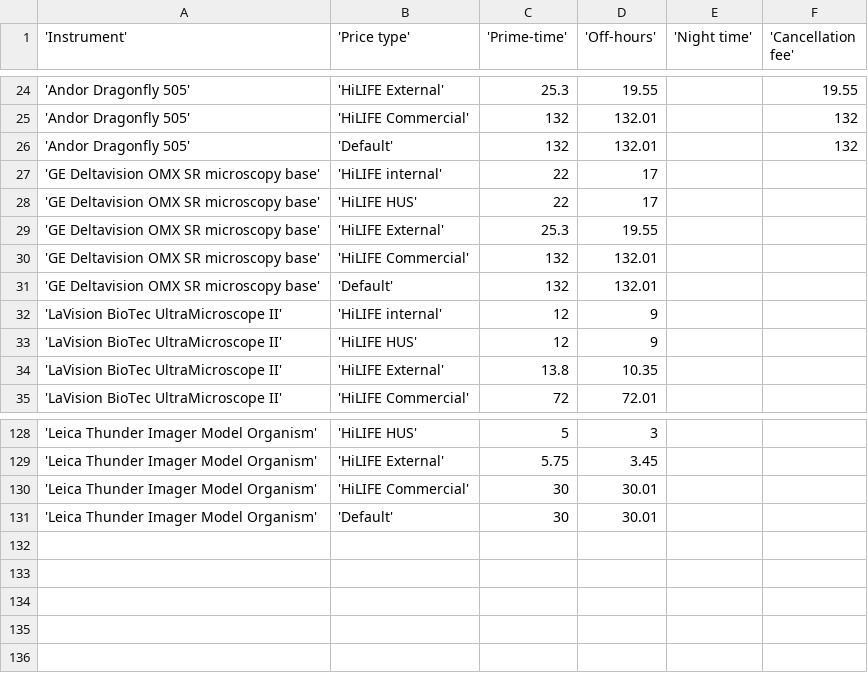
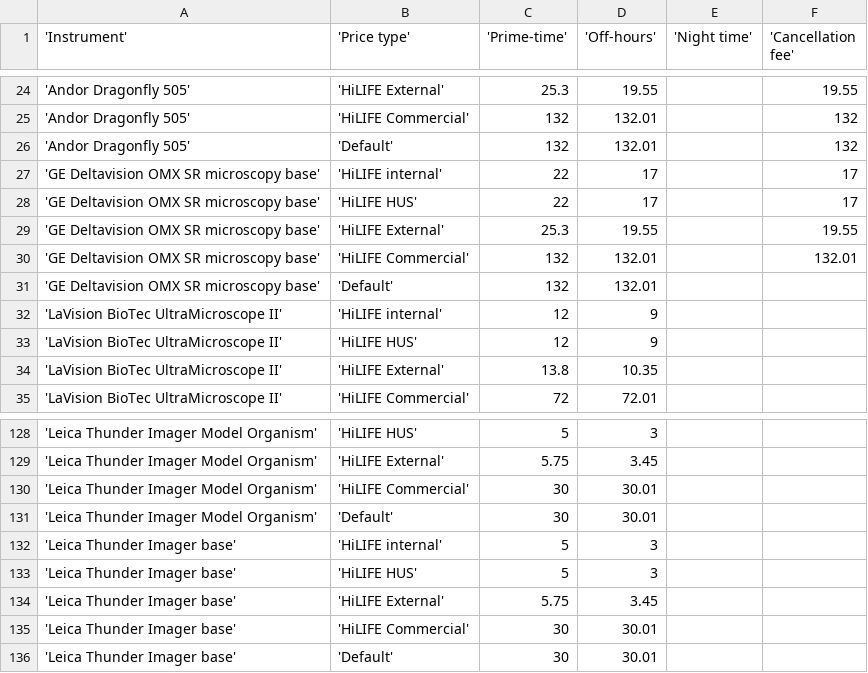
Before and after one commit to UH-LMU/Open_IRIS_tools, a CSV file: price_list_biu.csv, drawn as a sheet; only a part is shown, gaps mark what is left out.

Commit message:
add Thunder base and cancellation price to OMX

```diff
--- a/price_list_biu.csv
+++ b/price_list_biu.csv
@@ -26,6 +26,6 @@
 'Andor Dragonfly 505','Default',132,132.01,,132
-'GE Deltavision OMX SR microscopy base','HiLIFE internal',22,17,,
-'GE Deltavision OMX SR microscopy base','HiLIFE HUS',22,17,,
-'GE Deltavision OMX SR microscopy base','HiLIFE External',25.3,19.55,,
-'GE Deltavision OMX SR microscopy base','HiLIFE Commercial',132,132.01,,
+'GE Deltavision OMX SR microscopy base','HiLIFE internal',22,17,,17
+'GE Deltavision OMX SR microscopy base','HiLIFE HUS',22,17,,17
+'GE Deltavision OMX SR microscopy base','HiLIFE External',25.3,19.55,,19.55
+'GE Deltavision OMX SR microscopy base','HiLIFE Commercial',132,132.01,,132.01
 'GE Deltavision OMX SR microscopy base','Default',132,132.01,,
@@ -131 +131,6 @@
 'Leica Thunder Imager Model Organism','Default',30,30.01,,
+'Leica Thunder Imager base','HiLIFE internal',5,3,,
+'Leica Thunder Imager base','HiLIFE HUS',5,3,,
+'Leica Thunder Imager base','HiLIFE External',5.75,3.45,,
+'Leica Thunder Imager base','HiLIFE Commercial',30,30.01,,
+'Leica Thunder Imager base','Default',30,30.01,,
```
